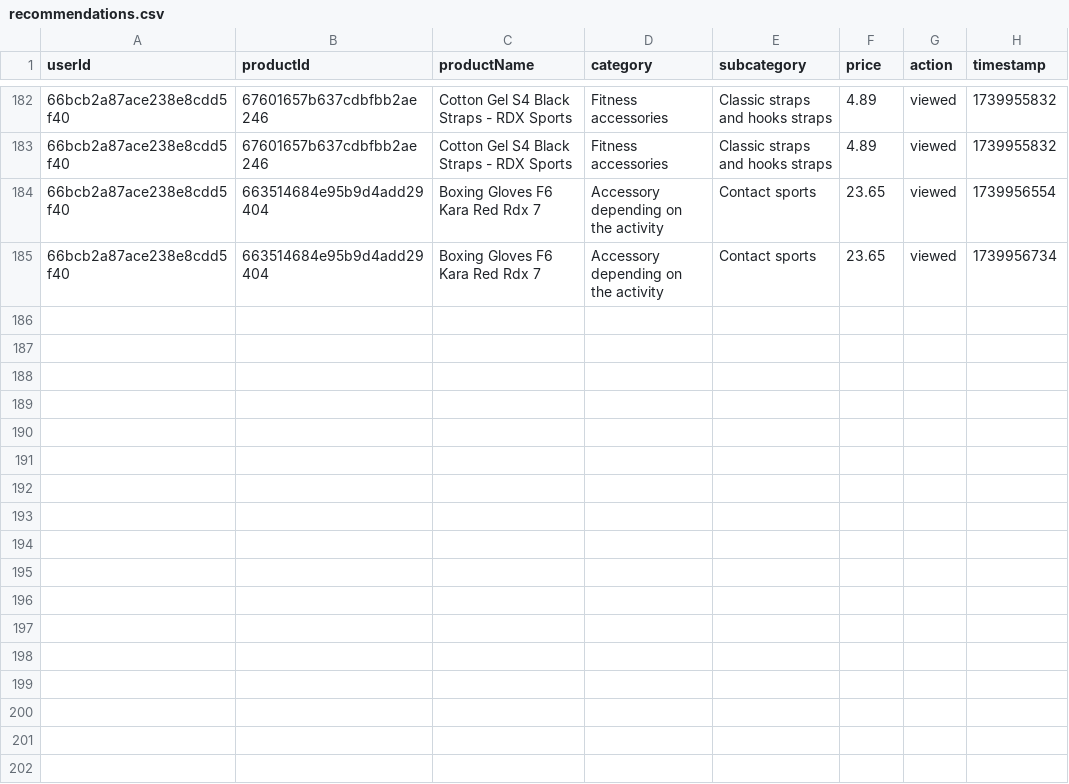
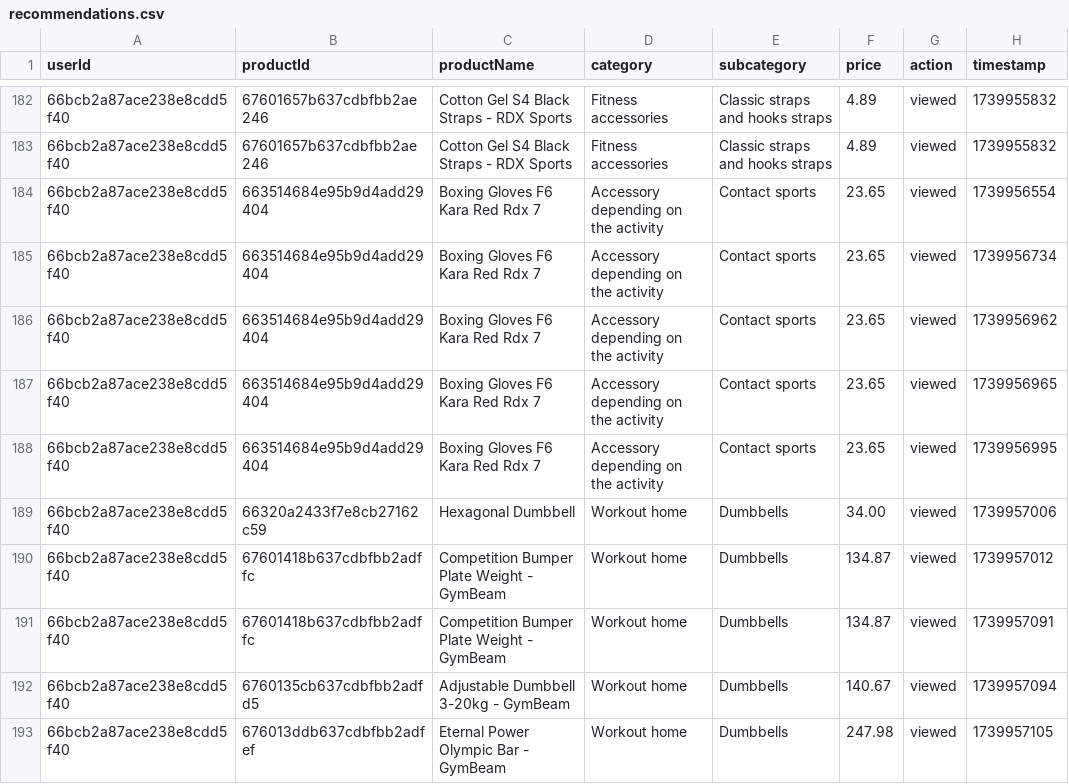
Before and after one commit to AntonelCrisan/GymArticles, a CSV file: recommender/recommendations.csv, drawn as a sheet; only a part is shown, gaps mark what is left out; the diff names each change by its address in the sheet, - before the commit and + after, or states it on an @@ line.

```diff
--- a/recommender/recommendations.csv
+++ b/recommender/recommendations.csv
+row 186: 66bcb2a87ace238e8cdd5f40 | 663514684e95b9d4add29404 | Boxing Gloves F6 Kara Red Rdx 7 | Accessory depending on the activity | Contact sports | 23.65 | viewed | 1739956962
+row 187: 66bcb2a87ace238e8cdd5f40 | 663514684e95b9d4add29404 | Boxing Gloves F6 Kara Red Rdx 7 | Accessory depending on the activity | Contact sports | 23.65 | viewed | 1739956965
+row 188: 66bcb2a87ace238e8cdd5f40 | 663514684e95b9d4add29404 | Boxing Gloves F6 Kara Red Rdx 7 | Accessory depending on the activity | Contact sports | 23.65 | viewed | 1739956995
+row 189: 66bcb2a87ace238e8cdd5f40 | 66320a2433f7e8cb27162c59 | Hexagonal Dumbbell | Workout home | Dumbbells | 34.00 | viewed | 1739957006
+row 190: 66bcb2a87ace238e8cdd5f40 | 67601418b637cdbfbb2adffc | Competition Bumper Plate Weight - GymBeam | Workout home | Dumbbells | 134.87 | viewed | 1739957012
+row 191: 66bcb2a87ace238e8cdd5f40 | 67601418b637cdbfbb2adffc | Competition Bumper Plate Weight - GymBeam | Workout home | Dumbbells | 134.87 | viewed | 1739957091
+row 192: 66bcb2a87ace238e8cdd5f40 | 6760135cb637cdbfbb2adfd5 | Adjustable Dumbbell 3-20kg - GymBeam | Workout home | Dumbbells | 140.67 | viewed | 1739957094
+row 193: 66bcb2a87ace238e8cdd5f40 | 676013ddb637cdbfbb2adfef | Eternal Power Olympic Bar - GymBeam | Workout home | Dumbbells | 247.98 | viewed | 1739957105
```
Also changed, not shown: 3 other files.
